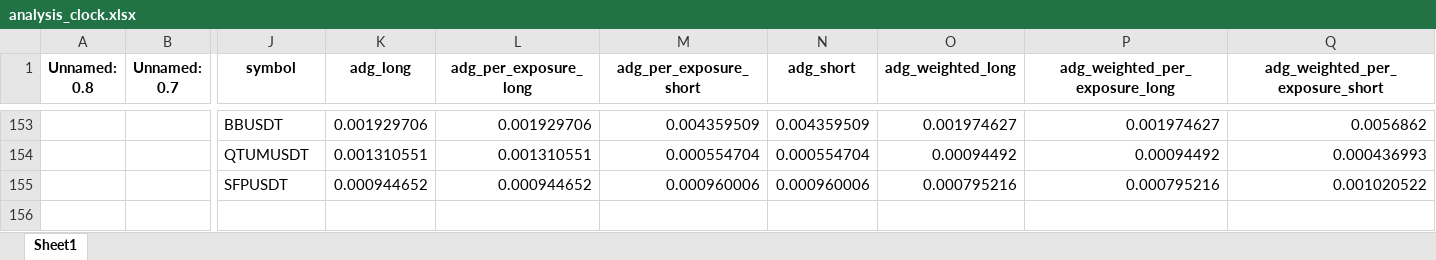
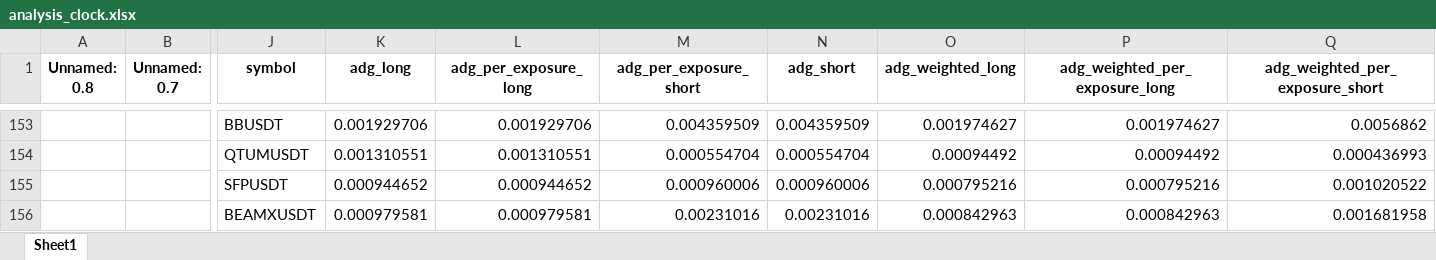
Before and after one commit to protoad56/passivbot_configs, an Excel workbook: optimized/logs/analysis_clock.xlsx, sheet Sheet1, drawn as a sheet; only a part is shown, gaps mark what is left out; values as stored, in another font and other column widths than the file's, no borders; rows hold the shown columns only; the diff names each change by its address in the sheet, - before the commit and + after, or states it on an @@ line.

```diff
--- a/optimized/logs/analysis_clock.xlsx (sheet Sheet1)
+++ b/optimized/logs/analysis_clock.xlsx (sheet Sheet1)
+row 156:  |  | BEAMXUSDT | 0.000979581 | 0.000979581 | 0.00231016 | 0.00231016 | 0.000842963 | 0.000842963 | 0.001681958
```
Also changed, not shown: 2 other files.
